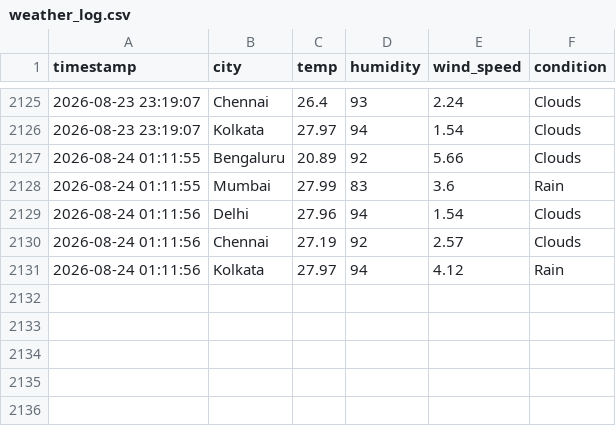
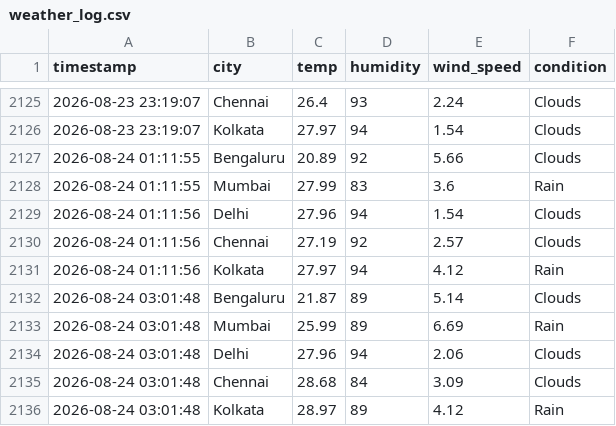
Before and after one commit to zakvanzakvan86-dev/weather-dashboard-data, a CSV file: weather_log.csv, drawn as a sheet; only a part is shown, gaps mark what is left out.

```diff
--- a/weather_log.csv
+++ b/weather_log.csv
@@ -2131 +2131,6 @@ timestamp,city,temp,humidity,wind_speed,condition
 2026-08-24 01:11:56,Kolkata,27.97,94,4.12,Rain
+2026-08-24 03:01:48,Bengaluru,21.87,89,5.14,Clouds
+2026-08-24 03:01:48,Mumbai,25.99,89,6.69,Rain
+2026-08-24 03:01:48,Delhi,27.96,94,2.06,Clouds
+2026-08-24 03:01:48,Chennai,28.68,84,3.09,Clouds
+2026-08-24 03:01:48,Kolkata,28.97,89,4.12,Rain
```
Also changed, not shown: forecast_log.csv.
